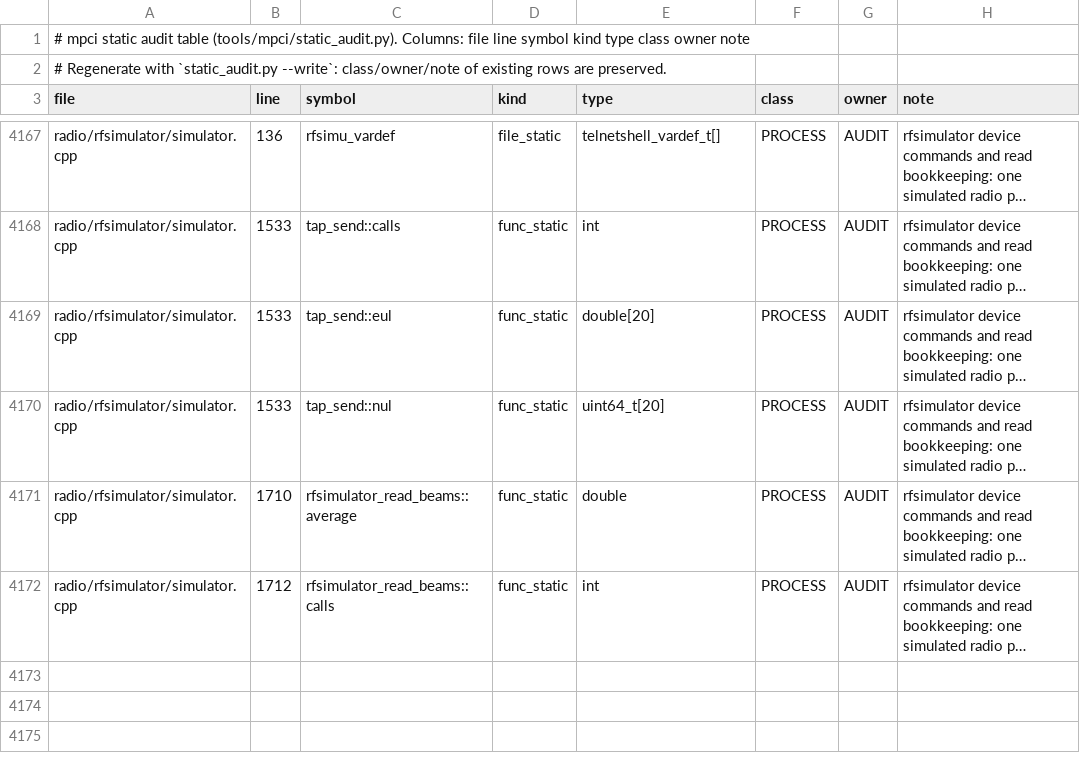
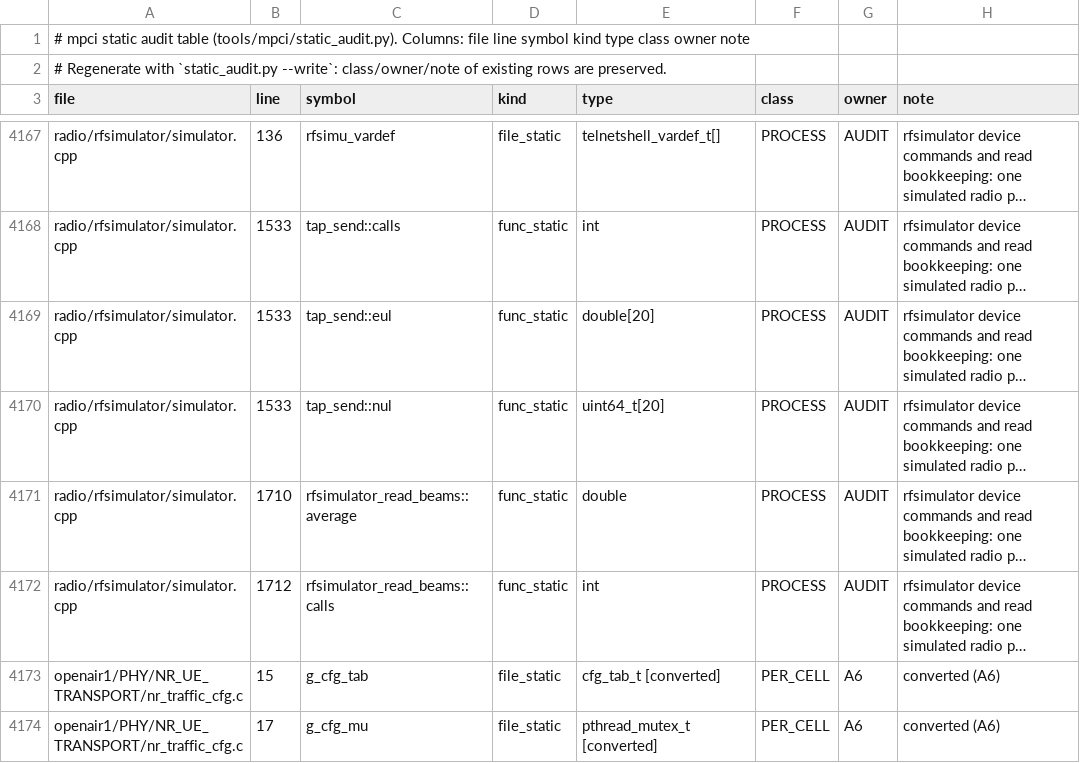
Before and after one commit to nico-net/passive_agnostic_rx_for_sensing, a TSV file: tools/mpci/mpci_statics.tsv, drawn as a sheet; only a part is shown, gaps mark what is left out; long unchanged cells end in …; the diff names each change by its address in the sheet, - before the commit and + after, or states it on an @@ line.

```diff
--- a/tools/mpci/mpci_statics.tsv
+++ b/tools/mpci/mpci_statics.tsv
+row 4173: openair1/PHY/NR_UE_TRANSPORT/nr_traffic_cfg.c | 15 | g_cfg_tab | file_static | cfg_tab_t [converted] | PER_CELL | A6 | converted (A6)
+row 4174: openair1/PHY/NR_UE_TRANSPORT/nr_traffic_cfg.c | 17 | g_cfg_mu | file_static | pthread_mutex_t [converted] | PER_CELL | A6 | converted (A6)
```
Also changed, not shown: 7 other files.
